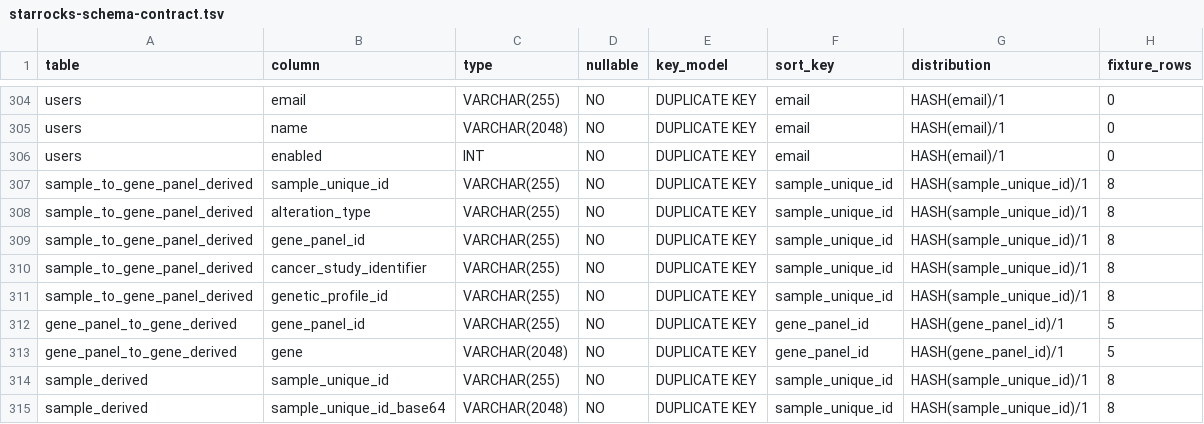
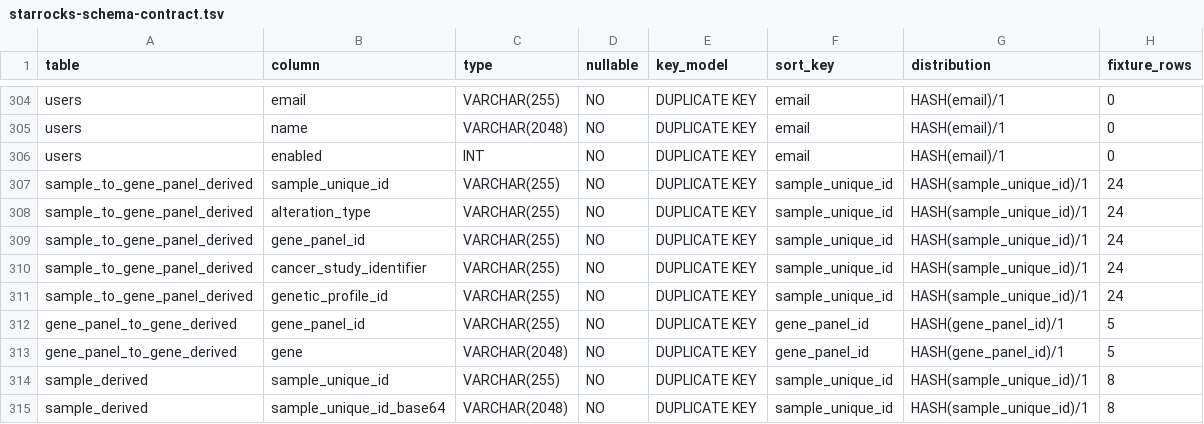
Before and after one commit to adamcresnick/cbioportal, a TSV file: docs/starrocks-schema-contract.tsv, drawn as a sheet; only a part is shown, gaps mark what is left out.

```diff
--- a/docs/starrocks-schema-contract.tsv
+++ b/docs/starrocks-schema-contract.tsv
@@ -306,7 +306,7 @@ users	name	VARCHAR(2048)	NO	DUPLICATE KEY	email	HASH(email)/1	0
 users	enabled	INT	NO	DUPLICATE KEY	email	HASH(email)/1	0
-sample_to_gene_panel_derived	sample_unique_id	VARCHAR(255)	NO	DUPLICATE KEY	sample_unique_id	HASH(sample_unique_id)/1	8
-sample_to_gene_panel_derived	alteration_type	VARCHAR(255)	NO	DUPLICATE KEY	sample_unique_id	HASH(sample_unique_id)/1	8
-sample_to_gene_panel_derived	gene_panel_id	VARCHAR(255)	NO	DUPLICATE KEY	sample_unique_id	HASH(sample_unique_id)/1	8
-sample_to_gene_panel_derived	cancer_study_identifier	VARCHAR(255)	NO	DUPLICATE KEY	sample_unique_id	HASH(sample_unique_id)/1	8
-sample_to_gene_panel_derived	genetic_profile_id	VARCHAR(255)	NO	DUPLICATE KEY	sample_unique_id	HASH(sample_unique_id)/1	8
+sample_to_gene_panel_derived	sample_unique_id	VARCHAR(255)	NO	DUPLICATE KEY	sample_unique_id	HASH(sample_unique_id)/1	24
+sample_to_gene_panel_derived	alteration_type	VARCHAR(255)	NO	DUPLICATE KEY	sample_unique_id	HASH(sample_unique_id)/1	24
+sample_to_gene_panel_derived	gene_panel_id	VARCHAR(255)	NO	DUPLICATE KEY	sample_unique_id	HASH(sample_unique_id)/1	24
+sample_to_gene_panel_derived	cancer_study_identifier	VARCHAR(255)	NO	DUPLICATE KEY	sample_unique_id	HASH(sample_unique_id)/1	24
+sample_to_gene_panel_derived	genetic_profile_id	VARCHAR(255)	NO	DUPLICATE KEY	sample_unique_id	HASH(sample_unique_id)/1	24
 gene_panel_to_gene_derived	gene_panel_id	VARCHAR(255)	NO	DUPLICATE KEY	gene_panel_id	HASH(gene_panel_id)/1	5
```
Also changed, not shown: docs/starrocks-mapper-table-inventory.tsv, 19 other files.
